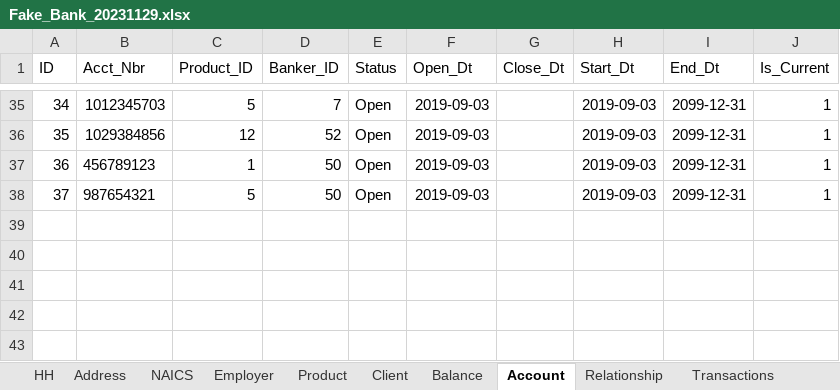
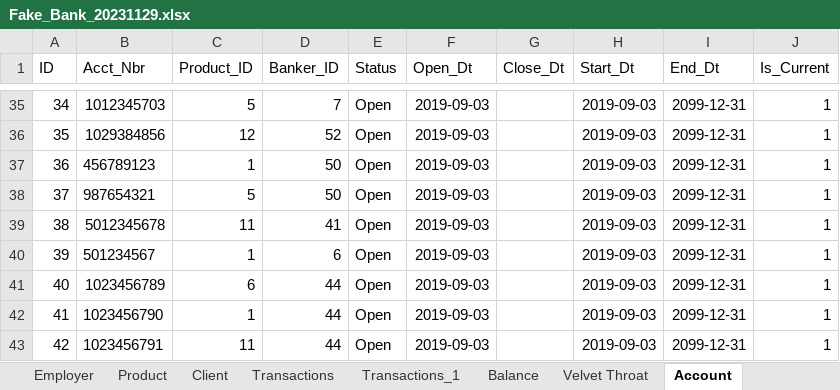
Before and after one commit to idcohen/Gain_of_Function_SQL_Interface, an Excel workbook: db/Fake_Bank_20231129.xlsx, sheet Account, drawn as a sheet; only a part is shown, gaps mark what is left out; values as stored, in another font and other column widths than the file's, no borders; the diff names each change by its address in the sheet, - before the commit and + after, or states it on an @@ line.

```diff
--- a/db/Fake_Bank_20231129.xlsx (sheet Account)
+++ b/db/Fake_Bank_20231129.xlsx (sheet Account)
+sheet tab: Transactions_1
+sheet tab: Velvet Throat
@@ sheet tab order changed: Employer | Product | Client | Transactions | Transactions_1 | Balance | Velvet Throat | Account @@
+row 39: 38 | 5012345678 | 11 | 41 | Open | 2019-09-03 |  | 2019-09-03 | 2099-12-31 | 1
+row 40: 39 | 501234567 | 1 | 6 | Open | 2019-09-03 |  | 2019-09-03 | 2099-12-31 | 1
+row 41: 40 | 1023456789 | 6 | 44 | Open | 2019-09-03 |  | 2019-09-03 | 2099-12-31 | 1
+row 42: 41 | 1023456790 | 1 | 44 | Open | 2019-09-03 |  | 2019-09-03 | 2099-12-31 | 1
+row 43: 42 | 1023456791 | 11 | 44 | Open | 2019-09-03 |  | 2019-09-03 | 2099-12-31 | 1
```
Also changed, not shown: sheet Balance, sheet Transactions, sheet Balance - Calc, sheet Client, sheet HH, sheet Employer, 2 more sheets, other sheet tabs, formulas that keep their value, 3 other files.
